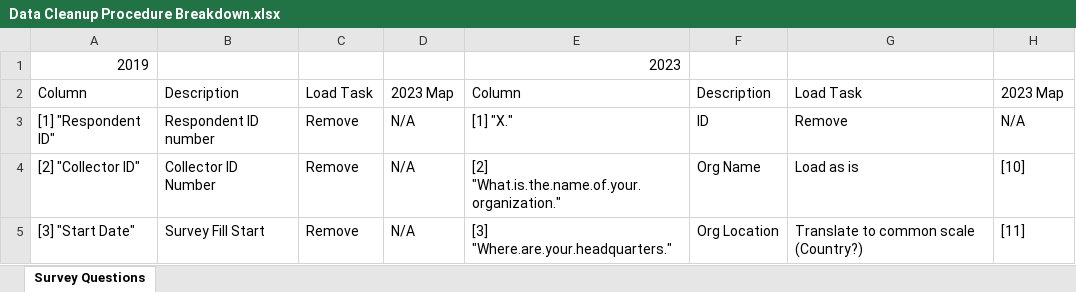
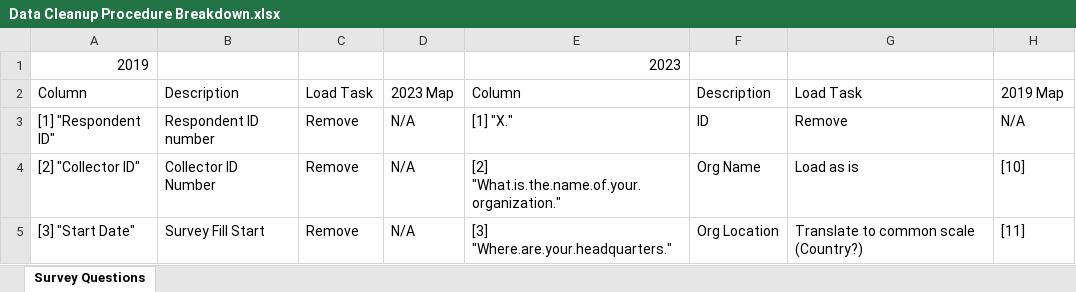
Before and after one commit to OliviaMcCargar/swb-231, an Excel workbook: docs/Data Cleanup Procedure Breakdown.xlsx, sheet Survey Questions, drawn as a sheet; only a part is shown; values as stored, in another font and other column widths than the file's, no borders; the diff names each change by its address in the sheet, - before the commit and + after, or states it on an @@ line.

Commit message:
formatting correction in task list

```diff
--- a/docs/Data Cleanup Procedure Breakdown.xlsx (sheet Survey Questions)
+++ b/docs/Data Cleanup Procedure Breakdown.xlsx (sheet Survey Questions)
-H2: 2023 Map
+H2: 2019 Map
```
